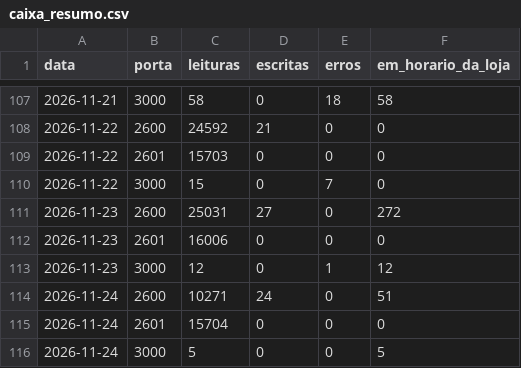
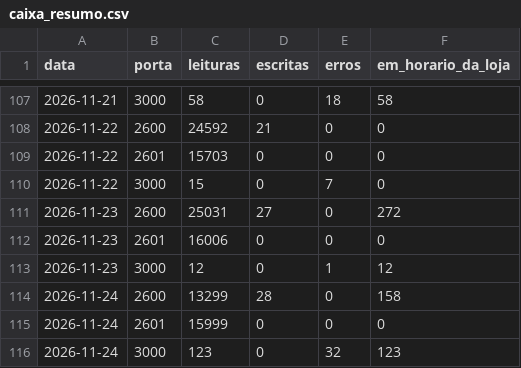
Before and after one commit to xxffoottxx/artsoft-call-log, a CSV file: caixa_resumo.csv, drawn as a sheet; only a part is shown, gaps mark what is left out.

```diff
--- a/caixa_resumo.csv
+++ b/caixa_resumo.csv
@@ -113,4 +113,4 @@ data,porta,leituras,escritas,erros,em_horario_da_loja
 2026-11-23,3000,12,0,1,12
-2026-11-24,2600,10271,24,0,51
-2026-11-24,2601,15704,0,0,0
-2026-11-24,3000,5,0,0,5
+2026-11-24,2600,13299,28,0,158
+2026-11-24,2601,15999,0,0,0
+2026-11-24,3000,123,0,32,123
```
Also changed, not shown: daily_summary.csv, 2 other files.
